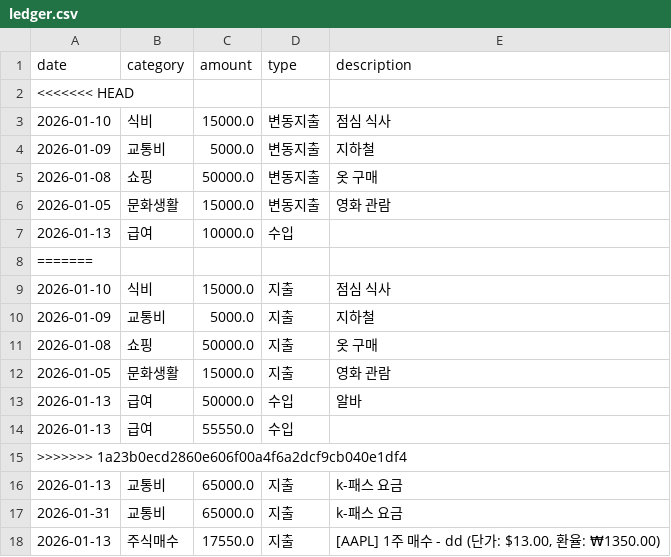
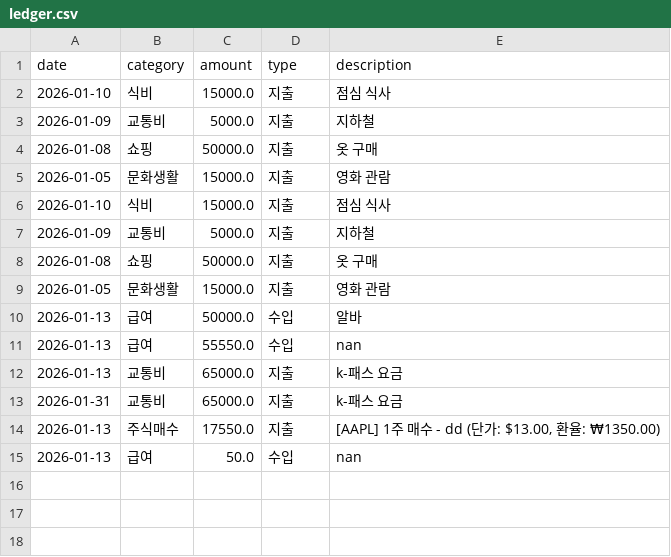
Before and after one commit to kingnh0328-blip/MINI_BUDGET, a CSV file: data/ledger.csv, drawn as a sheet.

```diff
--- a/data/ledger.csv
+++ b/data/ledger.csv
@@ -1,9 +1,6 @@
 date,category,amount,type,description
-<<<<<<< HEAD,,,,
-2026-01-10,식비,15000.0,변동지출,점심 식사
-2026-01-09,교통비,5000.0,변동지출,지하철
-2026-01-08,쇼핑,50000.0,변동지출,옷 구매
-2026-01-05,문화생활,15000.0,변동지출,영화 관람
-2026-01-13,급여,10000.0,수입,
-=======,,,,
+2026-01-10,식비,15000.0,지출,점심 식사
+2026-01-09,교통비,5000.0,지출,지하철
+2026-01-08,쇼핑,50000.0,지출,옷 구매
+2026-01-05,문화생활,15000.0,지출,영화 관람
 2026-01-10,식비,15000.0,지출,점심 식사
@@ -13,4 +10,3 @@
 2026-01-13,급여,50000.0,수입,알바
-2026-01-13,급여,55550.0,수입,
->>>>>>> 1a23b0ecd2860e606f00a4f6a2dcf9cb040e1df4,,,,
+2026-01-13,급여,55550.0,수입,nan
 2026-01-13,교통비,65000.0,지출,k-패스 요금
@@ -18 +14,2 @@
 2026-01-13,주식매수,17550.0,지출,"[AAPL] 1주 매수 - dd (단가: $13.00, 환율: ₩1350.00)"
+2026-01-13,급여,50.0,수입,nan
```
Also changed, not shown: 3 other files.
